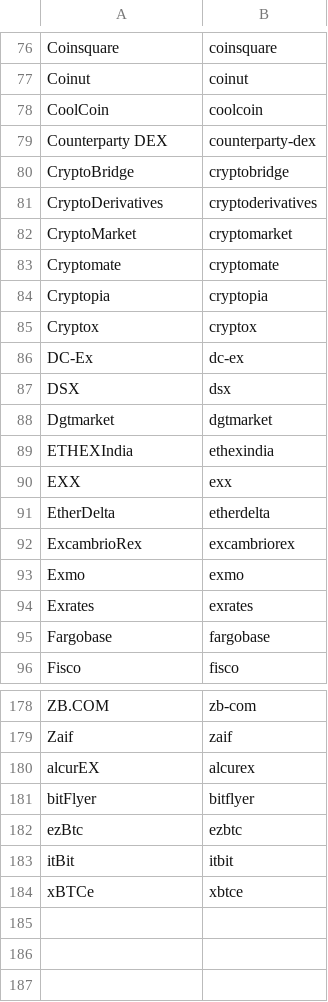
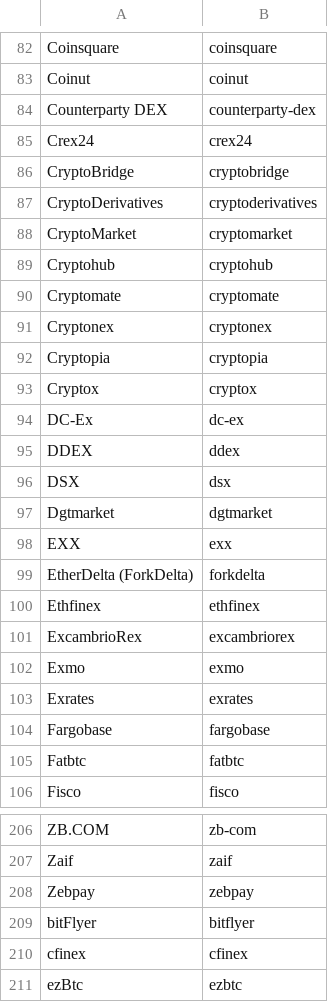
Before and after one commit to perlancar/perl-CryptoExchange-Catalog, a CSV file: devdata/catalog.csv, drawn as a sheet; only a part is shown, gaps mark what is left out; the shorter side is filled out with more unchanged rows; the diff covers the shown part only.

```diff
--- a/devdata/catalog.csv
+++ b/devdata/catalog.csv
@@ -77,4 +83,4 @@ Coinsquare	coinsquare
 Coinut	coinut
-CoolCoin	coolcoin
 Counterparty DEX	counterparty-dex
+Crex24	crex24
 CryptoBridge	cryptobridge
@@ -82,3 +88,5 @@ CryptoDerivatives	cryptoderivatives
 CryptoMarket	cryptomarket
+Cryptohub	cryptohub
 Cryptomate	cryptomate
+Cryptonex	cryptonex
 Cryptopia	cryptopia
@@ -86,7 +94,8 @@ Cryptox	cryptox
 DC-Ex	dc-ex
+DDEX	ddex
 DSX	dsx
 Dgtmarket	dgtmarket
-ETHEXIndia	ethexindia
 EXX	exx
-EtherDelta	etherdelta
+EtherDelta (ForkDelta)	forkdelta
+Ethfinex	ethfinex
 ExcambrioRex	excambriorex
@@ -95,2 +104,3 @@ Exrates	exrates
 Fargobase	fargobase
+Fatbtc	fatbtc
 Fisco	fisco
@@ -179,4 +207,5 @@ ZB.COM	zb-com
 Zaif	zaif
-alcurEX	alcurex
+Zebpay	zebpay
 bitFlyer	bitflyer
+cfinex	cfinex
 ezBtc	ezbtc
```
Also changed, not shown: 29 added rows, 5 removed rows and 2 edited cells elsewhere in this file, devdata/scrape-result.csv, 4 other files.
